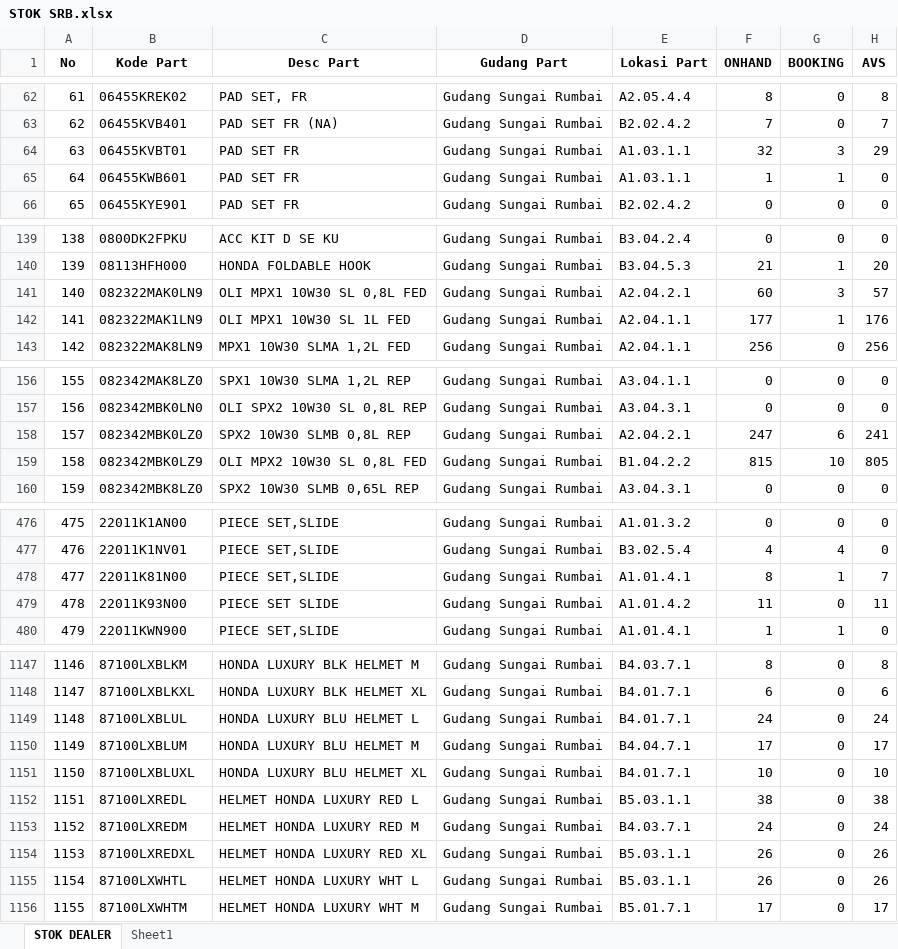
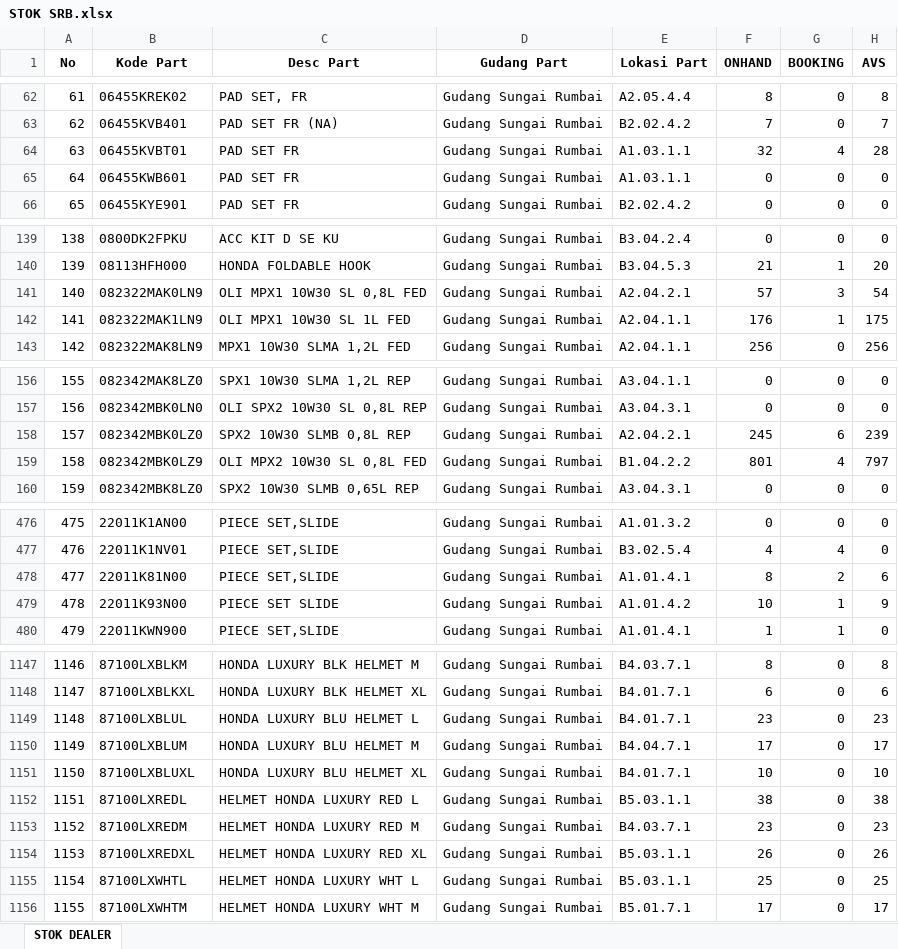
Before and after one commit to suwandakurnia/HILPSD, an Excel workbook: STOK DEALER/STOK SRB.xlsx, sheet STOK DEALER, drawn as a sheet; only a part is shown, gaps mark what is left out; values as stored, in another font and other column widths than the file's, no borders; the diff covers the shown part only; the diff names each change by its address in the sheet, - before the commit and + after, or states it on an @@ line.

```diff
--- a/STOK DEALER/STOK SRB.xlsx (sheet STOK DEALER)
+++ b/STOK DEALER/STOK SRB.xlsx (sheet STOK DEALER)
-sheet tab: Sheet1
-G64 (BOOKING): 3
+G64 (BOOKING): 4
-H64 (AVS): 29
+H64 (AVS): 28
-F65 (ONHAND): 1
+F65 (ONHAND): 0
-G65 (BOOKING): 1
+G65 (BOOKING): 0
-F141 (ONHAND): 60
+F141 (ONHAND): 57
-H141 (AVS): 57
+H141 (AVS): 54
-F142 (ONHAND): 177
+F142 (ONHAND): 176
-H142 (AVS): 176
+H142 (AVS): 175
-F158 (ONHAND): 247
+F158 (ONHAND): 245
-H158 (AVS): 241
+H158 (AVS): 239
-F159 (ONHAND): 815
+F159 (ONHAND): 801
-G159 (BOOKING): 10
+G159 (BOOKING): 4
-H159 (AVS): 805
+H159 (AVS): 797
-G478 (BOOKING): 1
+G478 (BOOKING): 2
-H478 (AVS): 7
+H478 (AVS): 6
-F479 (ONHAND): 11
+F479 (ONHAND): 10
-G479 (BOOKING): 0
+G479 (BOOKING): 1
-H479 (AVS): 11
+H479 (AVS): 9
-F1149 (ONHAND): 24
+F1149 (ONHAND): 23
-H1149 (AVS): 24
+H1149 (AVS): 23
-F1153 (ONHAND): 24
+F1153 (ONHAND): 23
-H1153 (AVS): 24
+H1153 (AVS): 23
-F1155 (ONHAND): 26
+F1155 (ONHAND): 25
-H1155 (AVS): 26
+H1155 (AVS): 25
```
Also changed, not shown: 1 removed row and 56 edited cells elsewhere in this sheet, STOK DEALER/STOK BHG.xlsx, STOK DEALER/STOK BKT.xlsx, 1 other file.
